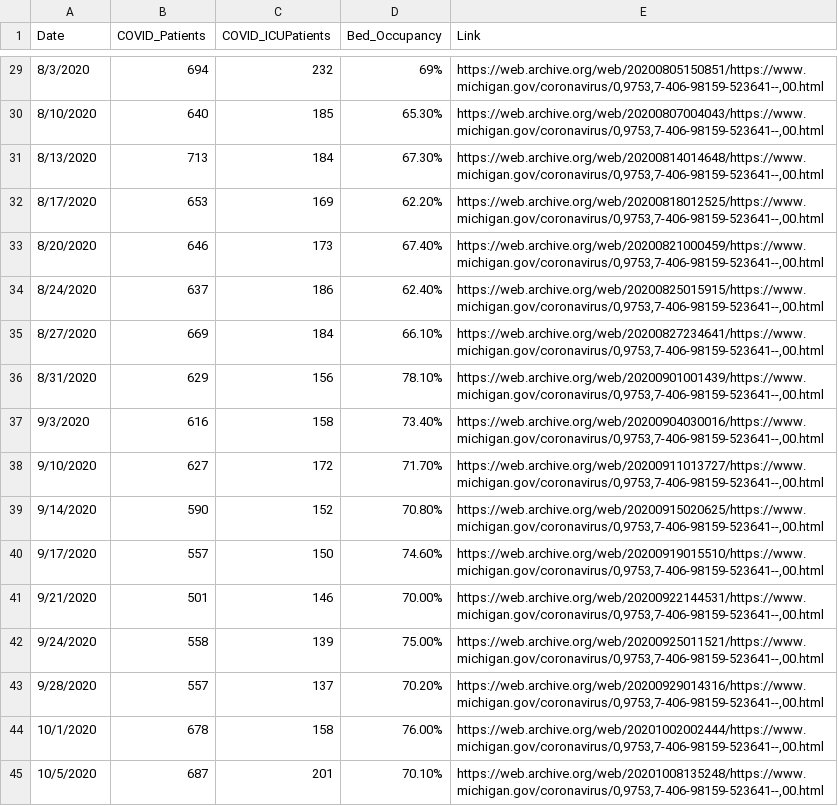
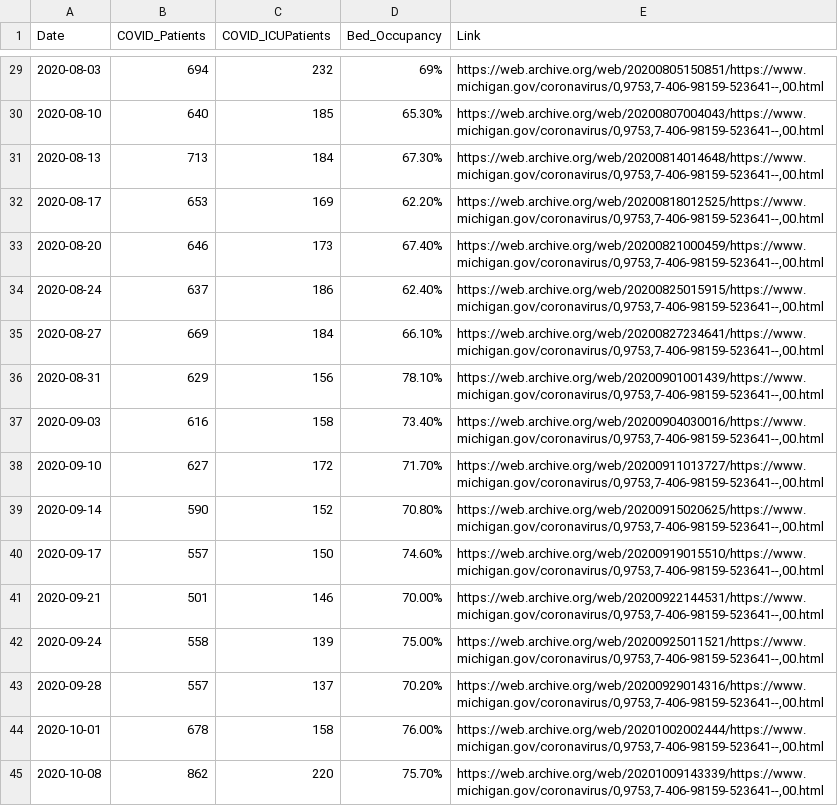
Before and after one commit to dmorl/MichiganHospitalData, a CSV file: MichiganOverview_HospitalTracking_PatientCensus.csv, drawn as a sheet; only a part is shown, gaps mark what is left out; the diff covers the shown part only.

Commit message:
Daily update
Updating README date and data for 2020-10-08 and 2020-10-09

```diff
--- a/MichiganOverview_HospitalTracking_PatientCensus.csv
+++ b/MichiganOverview_HospitalTracking_PatientCensus.csv
@@ -29,17 +29,17 @@
-8/3/2020,694,232,69%,"https://web.archive.org/web/20200805150851/https://www.michigan.gov/coronavirus/0,9753,7-406-98159-523641--,00.html"
-8/10/2020,640,185,65.30%,"https://web.archive.org/web/20200807004043/https://www.michigan.gov/coronavirus/0,9753,7-406-98159-523641--,00.html"
-8/13/2020,713,184,67.30%,"https://web.archive.org/web/20200814014648/https://www.michigan.gov/coronavirus/0,9753,7-406-98159-523641--,00.html"
-8/17/2020,653,169,62.20%,"https://web.archive.org/web/20200818012525/https://www.michigan.gov/coronavirus/0,9753,7-406-98159-523641--,00.html"
-8/20/2020,646,173,67.40%,"https://web.archive.org/web/20200821000459/https://www.michigan.gov/coronavirus/0,9753,7-406-98159-523641--,00.html"
-8/24/2020,637,186,62.40%,"https://web.archive.org/web/20200825015915/https://www.michigan.gov/coronavirus/0,9753,7-406-98159-523641--,00.html"
-8/27/2020,669,184,66.10%,"https://web.archive.org/web/20200827234641/https://www.michigan.gov/coronavirus/0,9753,7-406-98159-523641--,00.html"
-8/31/2020,629,156,78.10%,"https://web.archive.org/web/20200901001439/https://www.michigan.gov/coronavirus/0,9753,7-406-98159-523641--,00.html"
-9/3/2020,616,158,73.40%,"https://web.archive.org/web/20200904030016/https://www.michigan.gov/coronavirus/0,9753,7-406-98159-523641--,00.html"
-9/10/2020,627,172,71.70%,"https://web.archive.org/web/20200911013727/https://www.michigan.gov/coronavirus/0,9753,7-406-98159-523641--,00.html"
-9/14/2020,590,152,70.80%,"https://web.archive.org/web/20200915020625/https://www.michigan.gov/coronavirus/0,9753,7-406-98159-523641--,00.html"
-9/17/2020,557,150,74.60%,"https://web.archive.org/web/20200919015510/https://www.michigan.gov/coronavirus/0,9753,7-406-98159-523641--,00.html"
-9/21/2020,501,146,70.00%,"https://web.archive.org/web/20200922144531/https://www.michigan.gov/coronavirus/0,9753,7-406-98159-523641--,00.html"
-9/24/2020,558,139,75.00%,"https://web.archive.org/web/20200925011521/https://www.michigan.gov/coronavirus/0,9753,7-406-98159-523641--,00.html"
-9/28/2020,557,137,70.20%,"https://web.archive.org/web/20200929014316/https://www.michigan.gov/coronavirus/0,9753,7-406-98159-523641--,00.html"
-10/1/2020,678,158,76.00%,"https://web.archive.org/web/20201002002444/https://www.michigan.gov/coronavirus/0,9753,7-406-98159-523641--,00.html"
-10/5/2020,687,201,70.10%,"https://web.archive.org/web/20201008135248/https://www.michigan.gov/coronavirus/0,9753,7-406-98159-523641--,00.html"
+2020-08-03,694,232,69%,"https://web.archive.org/web/20200805150851/https://www.michigan.gov/coronavirus/0,9753,7-406-98159-523641--,00.html",
+2020-08-10,640,185,65.30%,"https://web.archive.org/web/20200807004043/https://www.michigan.gov/coronavirus/0,9753,7-406-98159-523641--,00.html",
+2020-08-13,713,184,67.30%,"https://web.archive.org/web/20200814014648/https://www.michigan.gov/coronavirus/0,9753,7-406-98159-523641--,00.html",
+2020-08-17,653,169,62.20%,"https://web.archive.org/web/20200818012525/https://www.michigan.gov/coronavirus/0,9753,7-406-98159-523641--,00.html",
+2020-08-20,646,173,67.40%,"https://web.archive.org/web/20200821000459/https://www.michigan.gov/coronavirus/0,9753,7-406-98159-523641--,00.html",
+2020-08-24,637,186,62.40%,"https://web.archive.org/web/20200825015915/https://www.michigan.gov/coronavirus/0,9753,7-406-98159-523641--,00.html",
+2020-08-27,669,184,66.10%,"https://web.archive.org/web/20200827234641/https://www.michigan.gov/coronavirus/0,9753,7-406-98159-523641--,00.html",
+2020-08-31,629,156,78.10%,"https://web.archive.org/web/20200901001439/https://www.michigan.gov/coronavirus/0,9753,7-406-98159-523641--,00.html",
+2020-09-03,616,158,73.40%,"https://web.archive.org/web/20200904030016/https://www.michigan.gov/coronavirus/0,9753,7-406-98159-523641--,00.html",
+2020-09-10,627,172,71.70%,"https://web.archive.org/web/20200911013727/https://www.michigan.gov/coronavirus/0,9753,7-406-98159-523641--,00.html",
+2020-09-14,590,152,70.80%,"https://web.archive.org/web/20200915020625/https://www.michigan.gov/coronavirus/0,9753,7-406-98159-523641--,00.html",
+2020-09-17,557,150,74.60%,"https://web.archive.org/web/20200919015510/https://www.michigan.gov/coronavirus/0,9753,7-406-98159-523641--,00.html",
+2020-09-21,501,146,70.00%,"https://web.archive.org/web/20200922144531/https://www.michigan.gov/coronavirus/0,9753,7-406-98159-523641--,00.html",
+2020-09-24,558,139,75.00%,"https://web.archive.org/web/20200925011521/https://www.michigan.gov/coronavirus/0,9753,7-406-98159-523641--,00.html",
+2020-09-28,557,137,70.20%,"https://web.archive.org/web/20200929014316/https://www.michigan.gov/coronavirus/0,9753,7-406-98159-523641--,00.html",
+2020-10-01,678,158,76.00%,"https://web.archive.org/web/20201002002444/https://www.michigan.gov/coronavirus/0,9753,7-406-98159-523641--,00.html",
+2020-10-08,862,220,75.70%,"https://web.archive.org/web/20201009143339/https://www.michigan.gov/coronavirus/0,9753,7-406-98159-523641--,00.html",
```
Also changed, not shown: 27 edited cells elsewhere in this file, 2 other files.
